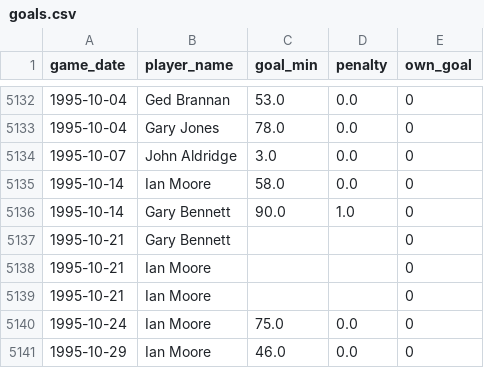
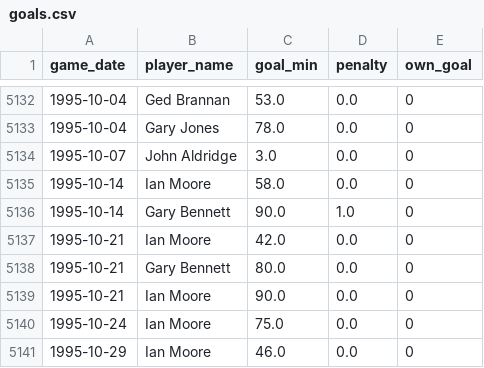
Before and after one commit to petebrown/pre-2023-data-prep, a CSV file: data/goals.csv, drawn as a sheet; only a part is shown, gaps mark what is left out.

Commit message:
updates after adding southend goals

```diff
--- a/data/goals.csv
+++ b/data/goals.csv
@@ -5136,5 +5136,5 @@ game_date,player_name,goal_min,penalty,own_goal
 1995-10-14,Gary Bennett,90.0,1.0,0
-1995-10-21,Gary Bennett,,,0
-1995-10-21,Ian Moore,,,0
-1995-10-21,Ian Moore,,,0
+1995-10-21,Ian Moore,42.0,0.0,0
+1995-10-21,Gary Bennett,80.0,0.0,0
+1995-10-21,Ian Moore,90.0,0.0,0
 1995-10-24,Ian Moore,75.0,0.0,0
```
Also changed, not shown: data/yellow_cards.csv.
